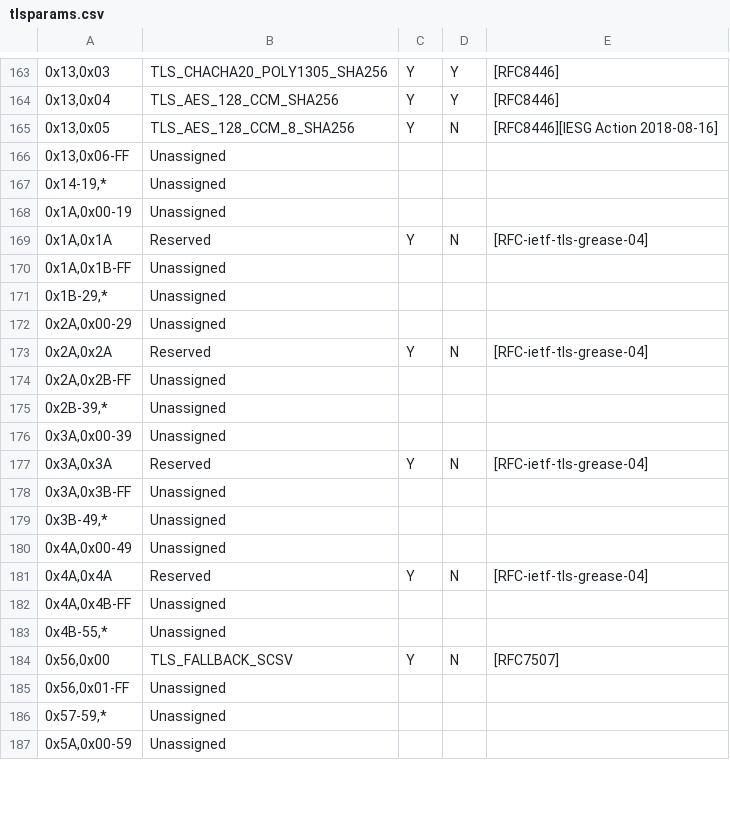
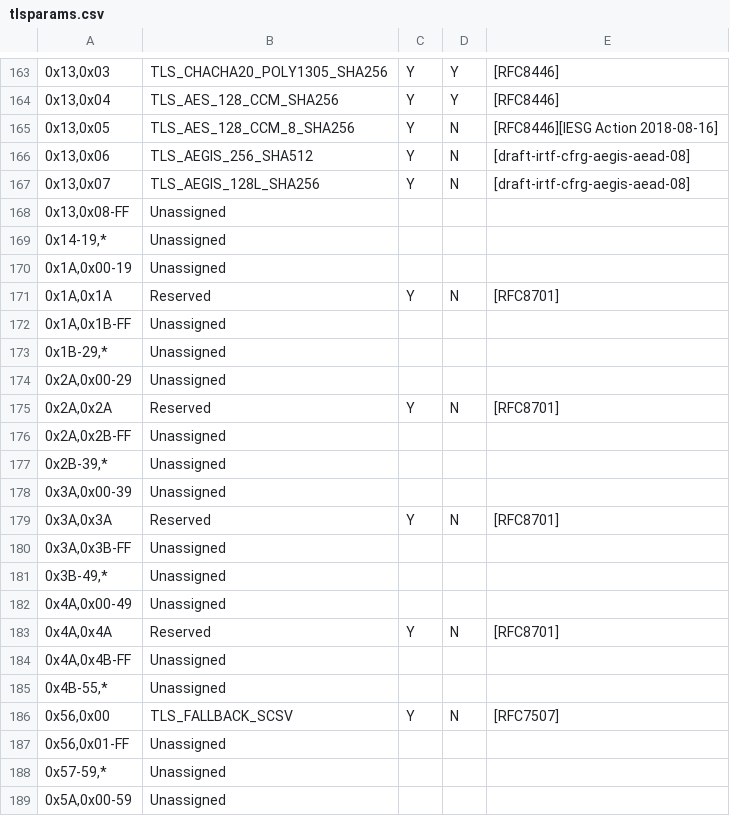
Before and after one commit to twsnmp/twsnmpfc, a CSV file: conf/tlsparams.csv, drawn as a sheet; only a part is shown, gaps mark what is left out; addresses are those after the commit; the diff covers the shown part only; the diff names each change by its address in the sheet, - before the commit and + after, or states it on an @@ line.

```diff
--- a/conf/tlsparams.csv
+++ b/conf/tlsparams.csv
+row 166: 0x13,0x06 | TLS_AEGIS_256_SHA512 | Y | N | [draft-irtf-cfrg-aegis-aead-08]
+row 167: 0x13,0x07 | TLS_AEGIS_128L_SHA256 | Y | N | [draft-irtf-cfrg-aegis-aead-08]
-A168: 0x13,0x06-FF
+A168: 0x13,0x08-FF
-E171: [RFC-ietf-tls-grease-04]
+E171: [RFC8701]
-E175: [RFC-ietf-tls-grease-04]
+E175: [RFC8701]
-E179: [RFC-ietf-tls-grease-04]
+E179: [RFC8701]
-E183: [RFC-ietf-tls-grease-04]
+E183: [RFC8701]
```
Also changed, not shown: 4 added rows and 27 edited cells elsewhere in this file, 1 other file.
